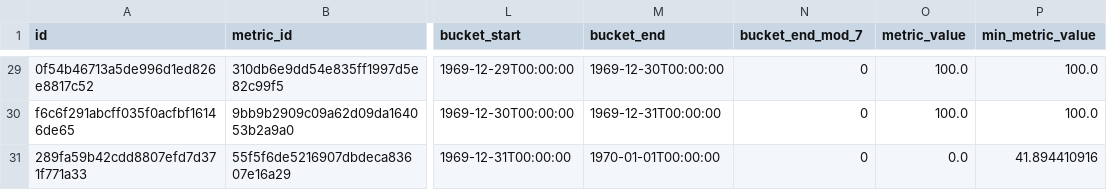
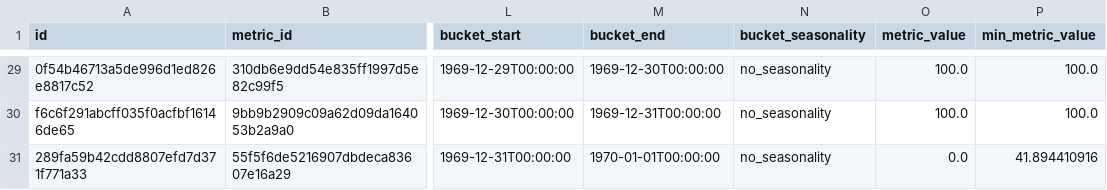
Before and after one commit to elementary-data/dbt-data-reliability, a CSV file: integration_tests/integration_tests/anomaly_query_cases/row_count_1_day_after.csv, drawn as a sheet; only a part is shown, gaps mark what is left out; the diff covers the shown part only; the diff names each change by its address in the sheet, - before the commit and + after, or states it on an @@ line.

```diff
--- a/integration_tests/integration_tests/anomaly_query_cases/row_count_1_day_after.csv
+++ b/integration_tests/integration_tests/anomaly_query_cases/row_count_1_day_after.csv
-N1: bucket_end_mod_7
+N1: bucket_seasonality
-N29:N31 (bucket_seasonality): 0
+N29:N31 (bucket_seasonality): no_seasonality
```
Also changed, not shown: 27 edited cells elsewhere in this file, integration_tests/integration_tests/anomaly_query_cases/freshness_1_day_after.csv, integration_tests/integration_tests/anomaly_query_cases/row_count_1_day_1_row_after.csv, 6 other files.
